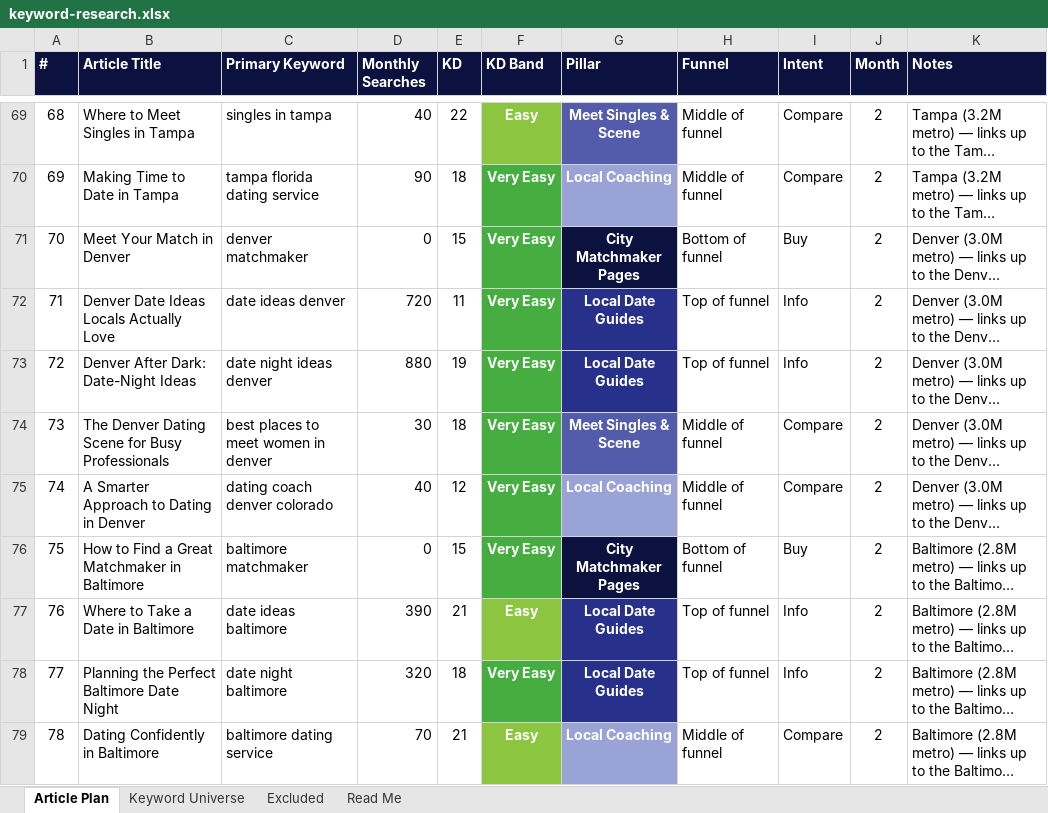
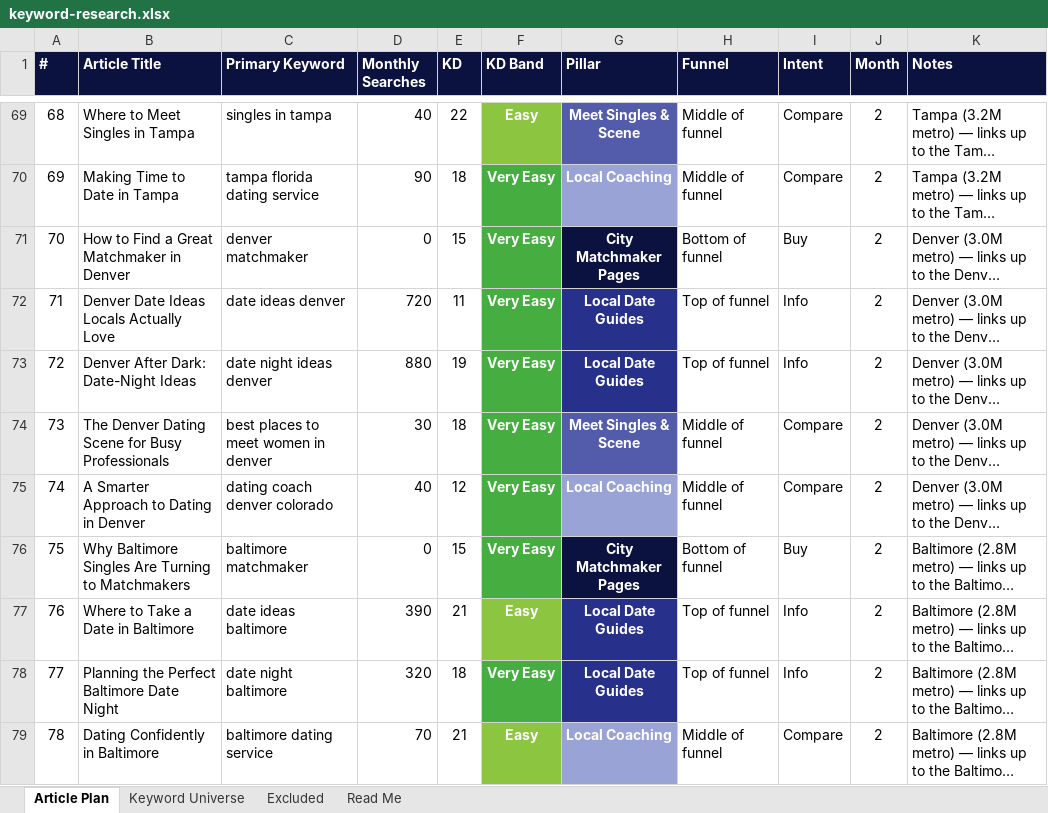
Before and after one commit to jonestj-boop/decks, an Excel workbook: decks/master-matchmakers/keyword-research.xlsx, sheet Article Plan, drawn as a sheet; only a part is shown, gaps mark what is left out; long unchanged cells end in …; values as stored, in another font and other column widths than the file's, no borders; the diff covers the shown part only; the diff names each change by its address in the sheet, - before the commit and + after, or states it on an @@ line.

```diff
--- a/decks/master-matchmakers/keyword-research.xlsx (sheet Article Plan)
+++ b/decks/master-matchmakers/keyword-research.xlsx (sheet Article Plan)
-B71 (Article Title): Meet Your Match in Denver
+B71 (Article Title): How to Find a Great Matchmaker in Denver
-B76 (Article Title): How to Find a Great Matchmaker in Baltimore
+B76 (Article Title): Why Baltimore Singles Are Turning to Matchmakers
```
Also changed, not shown: 44 edited cells elsewhere in this sheet, 1 other file.
